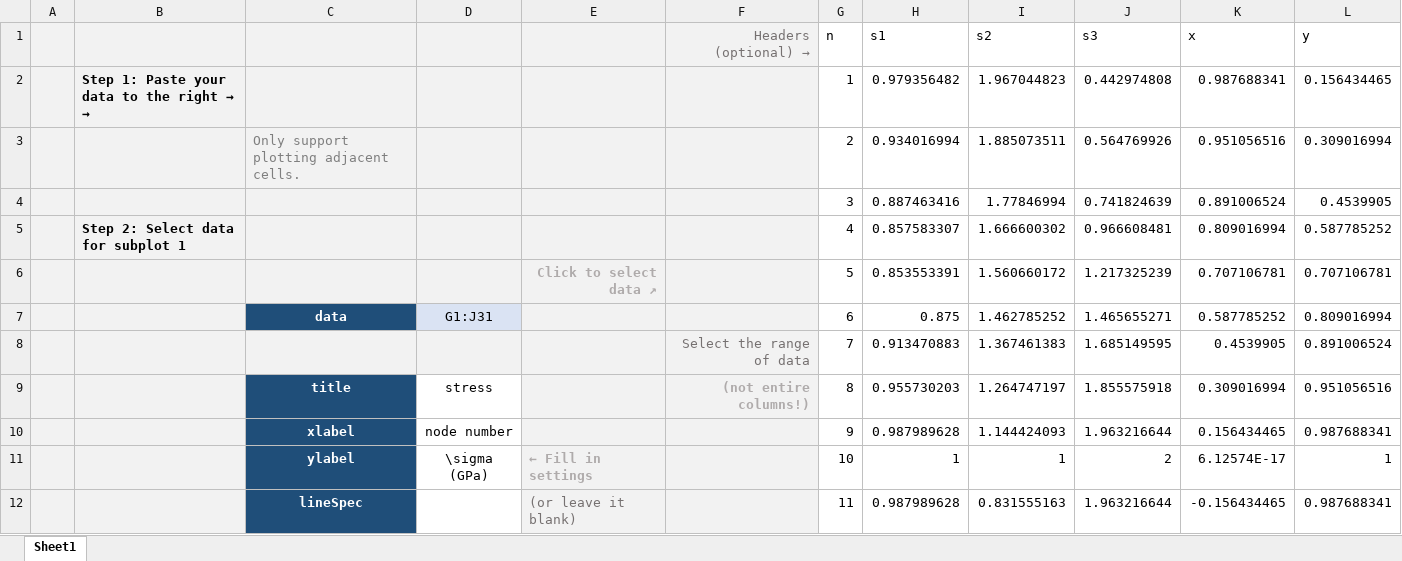
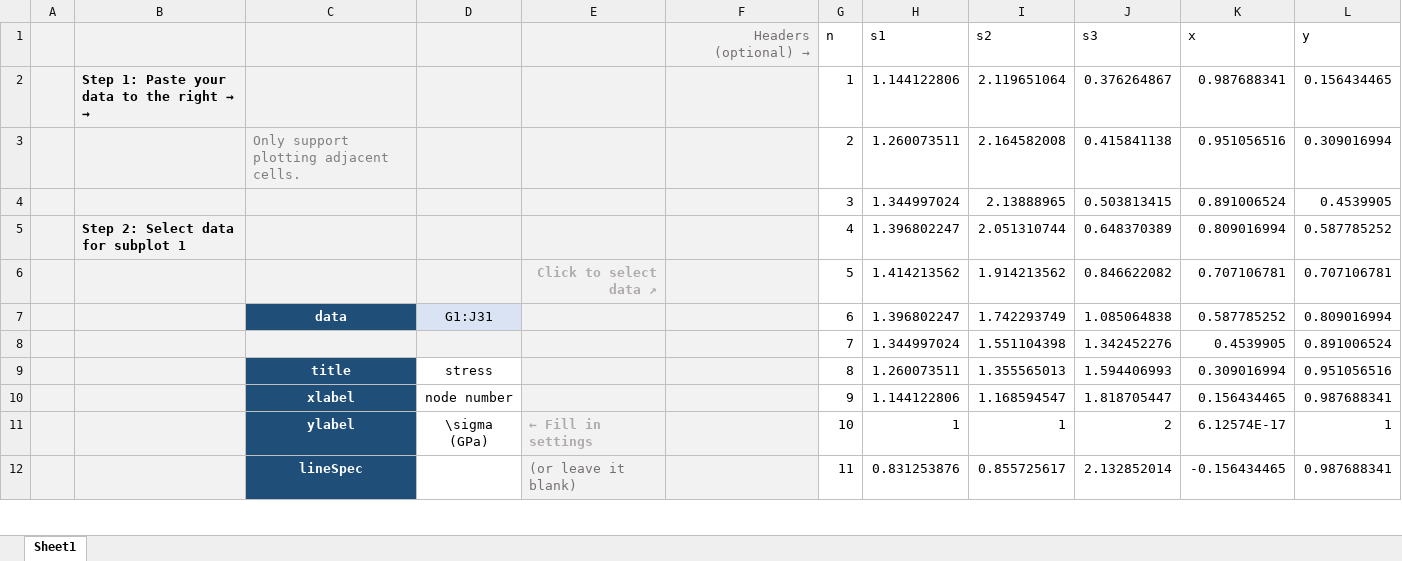
Before and after one commit to MlHsieh/easy-excel-plot, an Excel workbook: xlsm/Plot.xlsm, sheet Sheet1, drawn as a sheet; only a part is shown; values as stored, in another font and other column widths than the file's, no borders; charts and pictures not drawn; removed rows and columns are numbered as before the commit, all else as after; the diff covers the shown part only; the diff names each change by its address in the sheet, - before the commit and + after, or states it on an @@ line.

```diff
--- a/xlsm/Plot.xlsm (sheet Sheet1)
+++ b/xlsm/Plot.xlsm (sheet Sheet1)
-H2 (s1): 0.979356482
+H2 (s1): 1.144122806
-I2 (s2): 1.967044823
+I2 (s2): 2.119651064
-J2 (s3): 0.442974808
+J2 (s3): 0.376264867
-H3 (s1): 0.934016994
+H3 (s1): 1.260073511
-I3 (s2): 1.885073511
+I3 (s2): 2.164582008
-J3 (s3): 0.564769926
+J3 (s3): 0.415841138
-H4 (s1): 0.887463416
+H4 (s1): 1.344997024
-I4 (s2): 1.77846994
+I4 (s2): 2.13888965
-J4 (s3): 0.741824639
+J4 (s3): 0.503813415
-H5 (s1): 0.857583307
+H5 (s1): 1.396802247
-I5 (s2): 1.666600302
+I5 (s2): 2.051310744
-J5 (s3): 0.966608481
+J5 (s3): 0.648370389
-H6 (s1): 0.853553391
+H6 (s1): 1.414213562
-I6 (s2): 1.560660172
+I6 (s2): 1.914213562
-J6 (s3): 1.217325239
+J6 (s3): 0.846622082
-H7 (s1): 0.875
+H7 (s1): 1.396802247
-I7 (s2): 1.462785252
+I7 (s2): 1.742293749
-J7 (s3): 1.465655271
+J7 (s3): 1.085064838
-row 8:  |  |  |  |  | Select the range of data | 7 | 0.913470883 | 1.367461383 | 1.685149595 | 0.4539905 | 0.891006524
+row 8:  |  |  |  |  |  | 7 | 1.344997024 | 1.551104398 | 1.342452276 | 0.4539905 | 0.891006524
-F9 (Headers (optional) →): (not entire columns!)
+F9 (Headers (optional) →): (empty)
-H9 (s1): 0.955730203
+H9 (s1): 1.260073511
-I9 (s2): 1.264747197
+I9 (s2): 1.355565013
-J9 (s3): 1.855575918
+J9 (s3): 1.594406993
-H10 (s1): 0.987989628
+H10 (s1): 1.144122806
-I10 (s2): 1.144424093
+I10 (s2): 1.168594547
-J10 (s3): 1.963216644
+J10 (s3): 1.818705447
-H12 (s1): 0.987989628
+H12 (s1): 0.831253876
-I12 (s2): 0.831555163
+I12 (s2): 0.855725617
-J12 (s3): 1.963216644
+J12 (s3): 2.132852014
```
Also changed, not shown: 52 edited cells elsewhere in this sheet, formulas that keep their value, xlsm/Plot_debug.xlsm, 1 other file.
